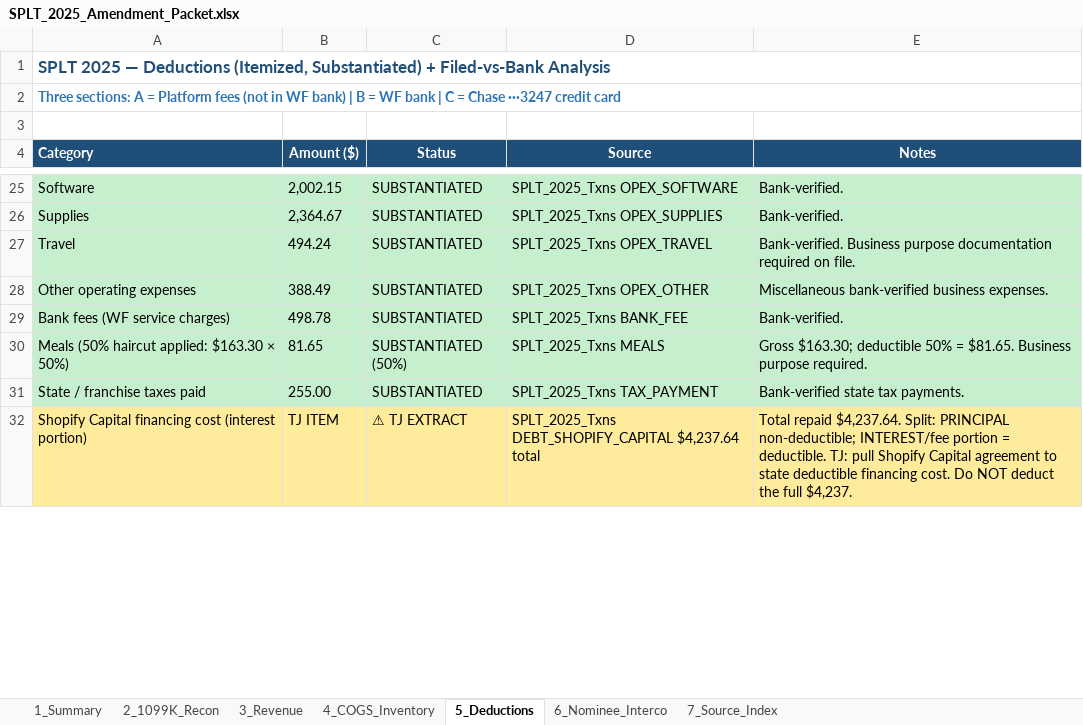
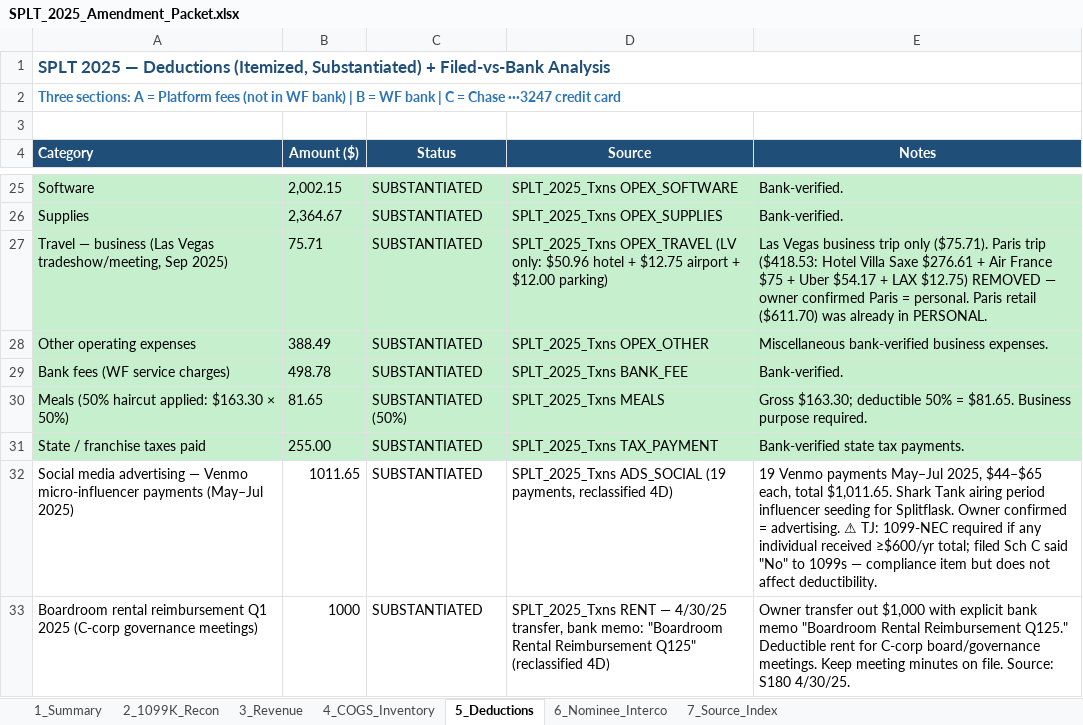
Before and after one commit to ArizeNwosu/StoneSupplyCo, an Excel workbook: Downloads/Splitflask-Financials/deliverables/SPLT_2025_Amendment_Packet.xlsx, sheet 5_Deductions, drawn as a sheet; only a part is shown, gaps mark what is left out; the shorter side is filled out with more unchanged rows; values as stored, in another font and other column widths than the file's, no borders; removed rows and columns are numbered as before the commit, all else as after; the diff covers the shown part only; the diff names each change by its address in the sheet, - before the commit and + after, or states it on an @@ line.

```diff
--- a/Downloads/Splitflask-Financials/deliverables/SPLT_2025_Amendment_Packet.xlsx (sheet 5_Deductions)
+++ b/Downloads/Splitflask-Financials/deliverables/SPLT_2025_Amendment_Packet.xlsx (sheet 5_Deductions)
-row 27: Travel | 494.24 | SUBSTANTIATED | SPLT_2025_Txns OPEX_TRAVEL | Bank-verified. Business purpose documentation required on file.
+row 27: Travel — business (Las Vegas tradeshow/meeting, Sep 2025) | 75.71 | SUBSTANTIATED | SPLT_2025_Txns OPEX_TRAVEL (LV only: $50.96 hotel + $12.75 airport + $12.00 parking) | Las Vegas business trip only ($75.71). Paris trip ($418.53: Hotel Villa Saxe $276.61 + Air France $75 + Uber $54.17 + LAX $12.75) REMOVED — owner confirmed Paris = personal. Paris retail ($611.70) was already in PERSONAL.
+row 32: Social media advertising — Venmo micro-influencer payments (May–Jul 2025) | 1011.65 | SUBSTANTIATED | SPLT_2025_Txns ADS_SOCIAL (19 payments, reclassified 4D) | 19 Venmo payments May–Jul 2025, $44–$65 each, total $1,011.65. Shark Tank airing period influencer seeding for Splitflask. Owner confirmed = advertising. ⚠ TJ: 1099-NEC required if any individual received ≥$600/yr total; filed Sch C said "No" to 1099s — compliance item but does not affect deductibility.
+row 33: Boardroom rental reimbursement Q1 2025 (C-corp governance meetings) | 1000 | SUBSTANTIATED | SPLT_2025_Txns RENT — 4/30/25 transfer, bank memo: "Boardroom Rental Reimbursement Q125" (reclassified 4D) | Owner transfer out $1,000 with explicit bank memo "Boardroom Rental Reimbursement Q125." Deductible rent for C-corp board/governance meetings. Keep meeting minutes on file. Source: S180 4/30/25.
```
Also changed, not shown: 10 added rows, 1 removed row, 10 edited cells, cell formats and merged cells elsewhere in this sheet, sheet 1_Summary, Downloads/Splitflask-Financials/ledger.xlsx, 2 other files.
